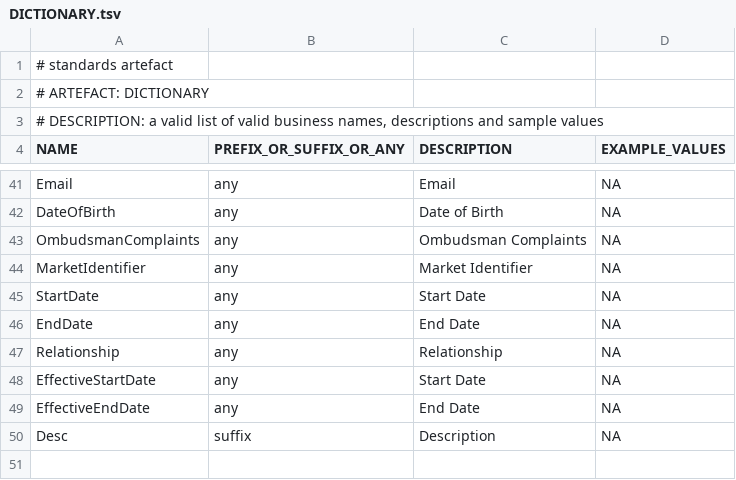
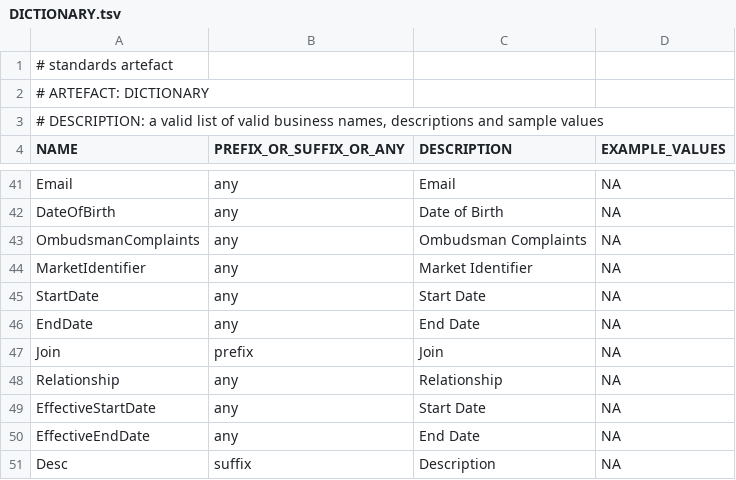
Before and after one commit to melvinwi/EDWCI, a TSV file: datastore/DICTIONARY.tsv, drawn as a sheet; only a part is shown, gaps mark what is left out; the diff names each change by its address in the sheet, - before the commit and + after, or states it on an @@ line.

```diff
--- a/datastore/DICTIONARY.tsv
+++ b/datastore/DICTIONARY.tsv
+row 47: Join | prefix | Join | NA
```
Also changed, not shown: datastore/DimCustomer.tsv, 1 other file.
